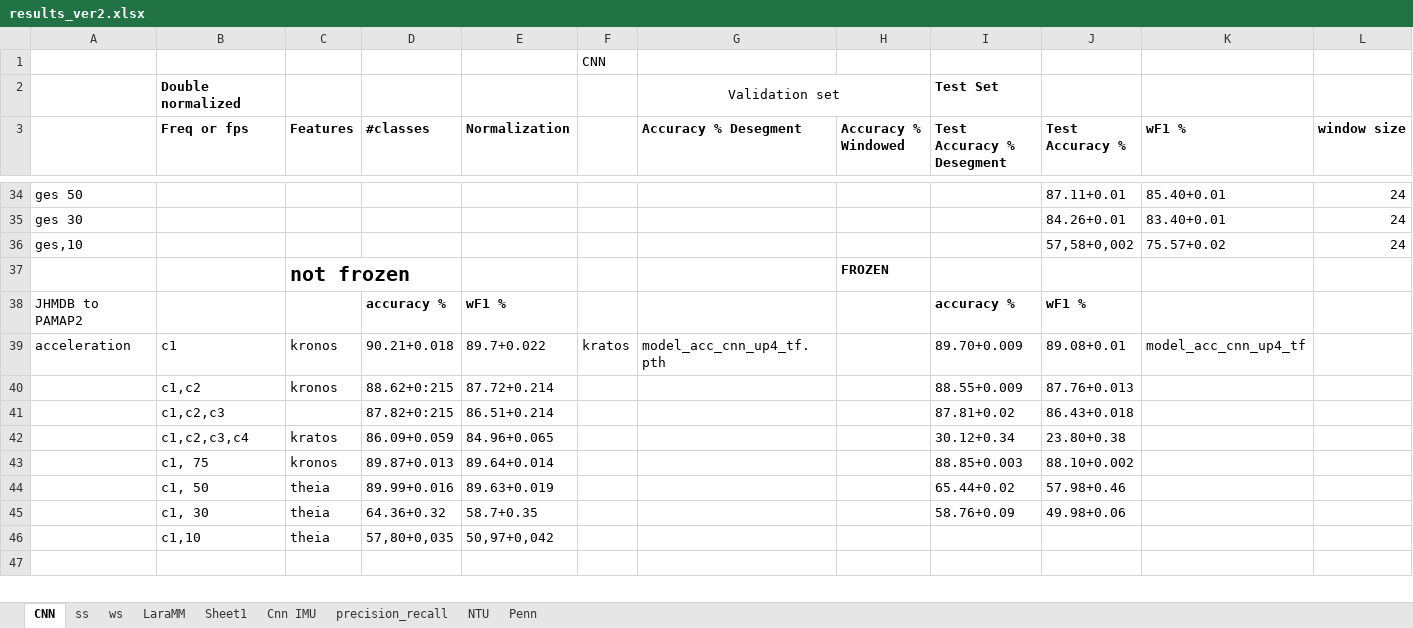
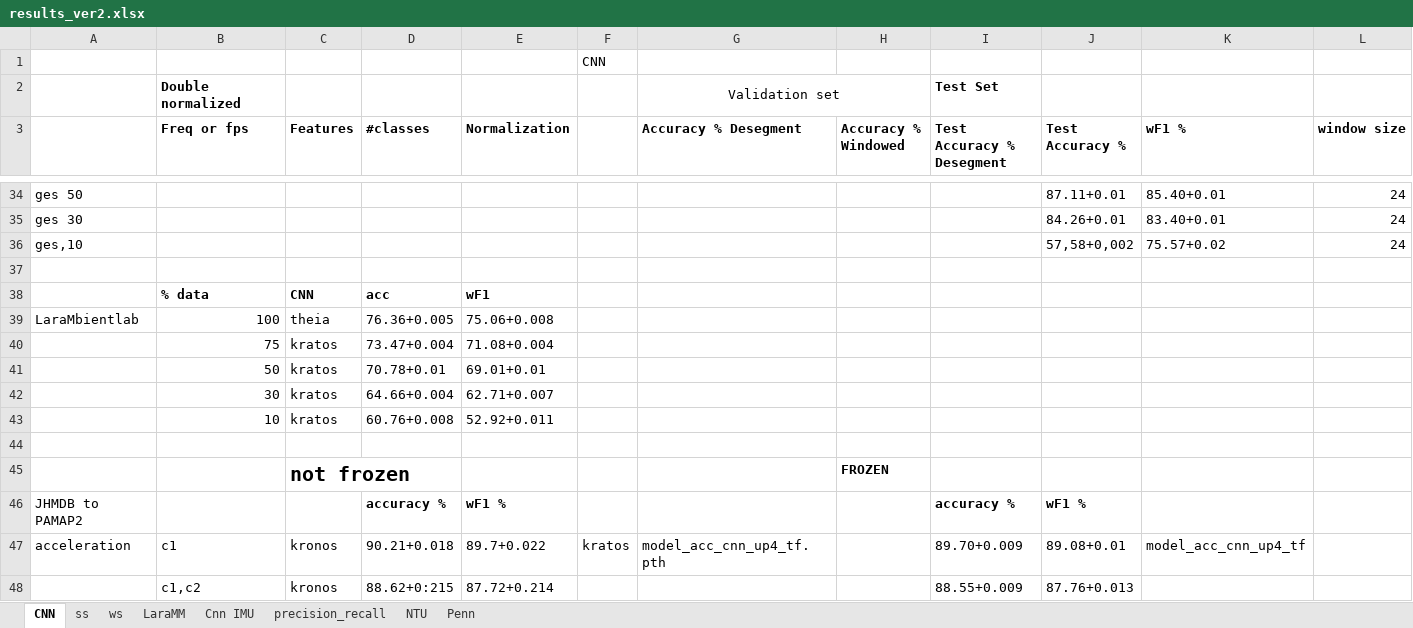
Before and after one commit to shrutarv/Create-Synthetic-IMU-data, an Excel workbook: results_ver2.xlsx, sheet CNN, drawn as a sheet; only a part is shown, gaps mark what is left out; the shorter side is filled out with more unchanged rows; values as stored, in another font and other column widths than the file's, no borders; rows hold the shown columns only; the diff names each change by its address in the sheet, - before the commit and + after, or states it on an @@ line.

```diff
--- a/results_ver2.xlsx (sheet CNN)
+++ b/results_ver2.xlsx (sheet CNN)
-sheet tab: Sheet1
+row 37: (empty)
+row 38:  | % data | CNN | acc | wF1
+row 39: LaraMbientlab | 100 | theia | 76.36+0.005 | 75.06+0.008
+row 40:  | 75 | kratos | 73.47+0.004 | 71.08+0.004
+row 41:  | 50 | kratos | 70.78+0.01 | 69.01+0.01
+row 42:  | 30 | kratos | 64.66+0.004 | 62.71+0.007
+row 43:  | 10 | kratos | 60.76+0.008 | 52.92+0.011
+row 44: (empty)
```
Also changed, not shown: sheet Cnn IMU, sheet NTU.
